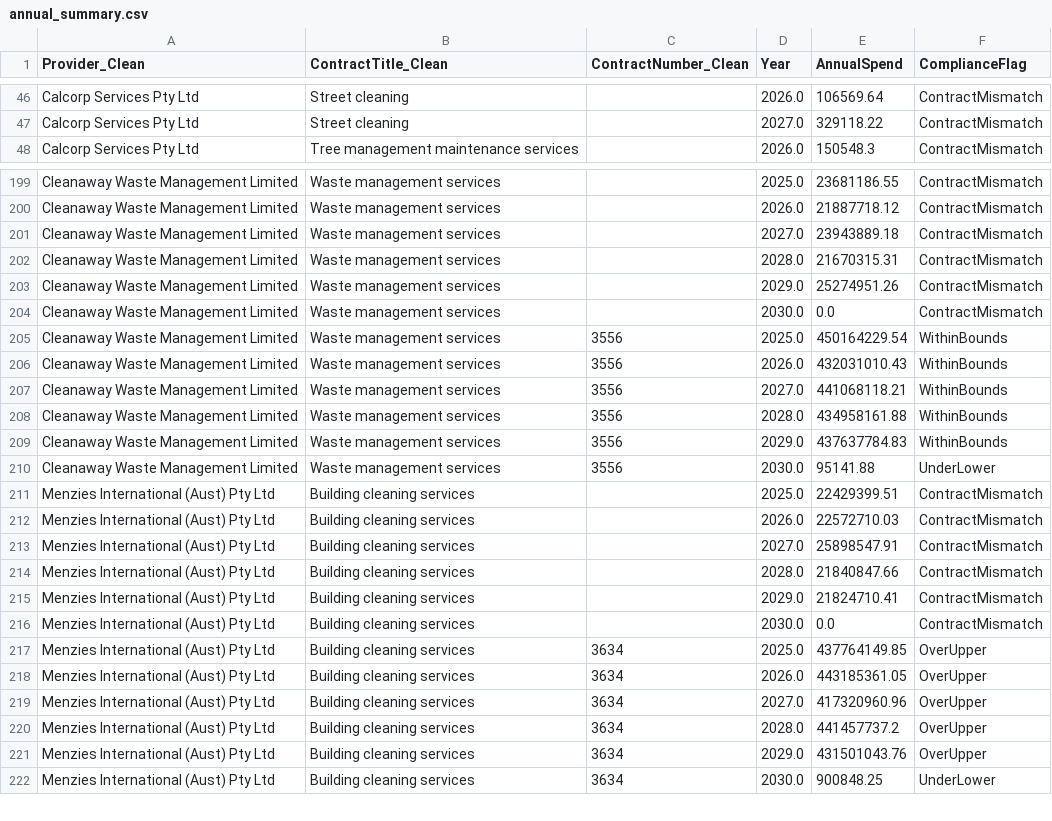
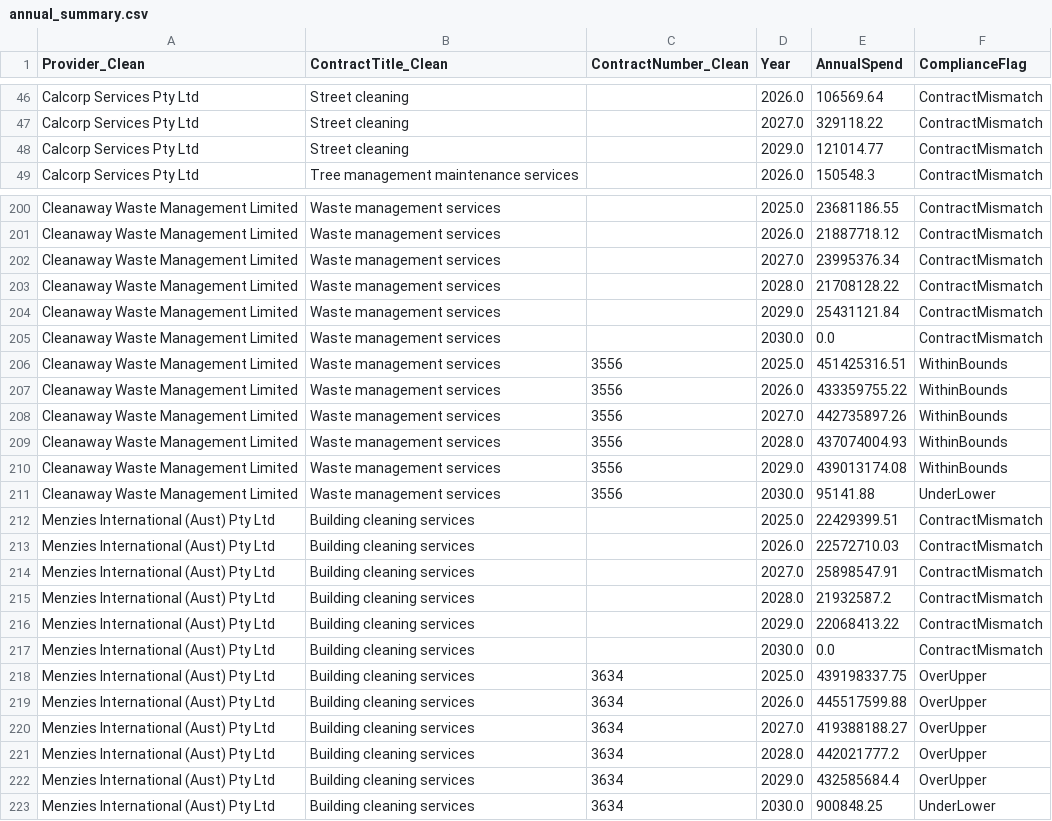
Before and after one commit to KANGGG-L/ProcurementAnalyticsDashboard, a CSV file: dashboard/powerbi_data/annual_summary.csv, drawn as a sheet; only a part is shown, gaps mark what is left out; the diff covers the shown part only.

```diff
--- a/dashboard/powerbi_data/annual_summary.csv
+++ b/dashboard/powerbi_data/annual_summary.csv
@@ -47,2 +47,3 @@ Calcorp Services Pty Ltd,Street cleaning, ,2026.0,106569.64,ContractMismatch
 Calcorp Services Pty Ltd,Street cleaning, ,2027.0,329118.22,ContractMismatch
+Calcorp Services Pty Ltd,Street cleaning, ,2029.0,121014.77,ContractMismatch
 Calcorp Services Pty Ltd,Tree management maintenance services, ,2026.0,150548.3,ContractMismatch
@@ -200,11 +201,11 @@ Cleanaway Waste Management Limited,Waste management services, ,2025.0,23681186.5
 Cleanaway Waste Management Limited,Waste management services, ,2026.0,21887718.12,ContractMismatch
-Cleanaway Waste Management Limited,Waste management services, ,2027.0,23943889.18,ContractMismatch
-Cleanaway Waste Management Limited,Waste management services, ,2028.0,21670315.31,ContractMismatch
-Cleanaway Waste Management Limited,Waste management services, ,2029.0,25274951.26,ContractMismatch
+Cleanaway Waste Management Limited,Waste management services, ,2027.0,23995376.34,ContractMismatch
+Cleanaway Waste Management Limited,Waste management services, ,2028.0,21708128.22,ContractMismatch
+Cleanaway Waste Management Limited,Waste management services, ,2029.0,25431121.84,ContractMismatch
 Cleanaway Waste Management Limited,Waste management services, ,2030.0,0.0,ContractMismatch
-Cleanaway Waste Management Limited,Waste management services,3556,2025.0,450164229.54,WithinBounds
-Cleanaway Waste Management Limited,Waste management services,3556,2026.0,432031010.43,WithinBounds
-Cleanaway Waste Management Limited,Waste management services,3556,2027.0,441068118.21,WithinBounds
-Cleanaway Waste Management Limited,Waste management services,3556,2028.0,434958161.88,WithinBounds
-Cleanaway Waste Management Limited,Waste management services,3556,2029.0,437637784.83,WithinBounds
+Cleanaway Waste Management Limited,Waste management services,3556,2025.0,451425316.51,WithinBounds
+Cleanaway Waste Management Limited,Waste management services,3556,2026.0,433359755.22,WithinBounds
+Cleanaway Waste Management Limited,Waste management services,3556,2027.0,442735897.26,WithinBounds
+Cleanaway Waste Management Limited,Waste management services,3556,2028.0,437074004.93,WithinBounds
+Cleanaway Waste Management Limited,Waste management services,3556,2029.0,439013174.08,WithinBounds
 Cleanaway Waste Management Limited,Waste management services,3556,2030.0,95141.88,UnderLower
@@ -213,10 +214,10 @@ Menzies International (Aust) Pty Ltd,Building cleaning services, ,2026.0,2257271
 Menzies International (Aust) Pty Ltd,Building cleaning services, ,2027.0,25898547.91,ContractMismatch
-Menzies International (Aust) Pty Ltd,Building cleaning services, ,2028.0,21840847.66,ContractMismatch
-Menzies International (Aust) Pty Ltd,Building cleaning services, ,2029.0,21824710.41,ContractMismatch
+Menzies International (Aust) Pty Ltd,Building cleaning services, ,2028.0,21932587.2,ContractMismatch
+Menzies International (Aust) Pty Ltd,Building cleaning services, ,2029.0,22068413.22,ContractMismatch
 Menzies International (Aust) Pty Ltd,Building cleaning services, ,2030.0,0.0,ContractMismatch
-Menzies International (Aust) Pty Ltd,Building cleaning services,3634,2025.0,437764149.85,OverUpper
-Menzies International (Aust) Pty Ltd,Building cleaning services,3634,2026.0,443185361.05,OverUpper
-Menzies International (Aust) Pty Ltd,Building cleaning services,3634,2027.0,417320960.96,OverUpper
-Menzies International (Aust) Pty Ltd,Building cleaning services,3634,2028.0,441457737.2,OverUpper
-Menzies International (Aust) Pty Ltd,Building cleaning services,3634,2029.0,431501043.76,OverUpper
+Menzies International (Aust) Pty Ltd,Building cleaning services,3634,2025.0,439198337.75,OverUpper
+Menzies International (Aust) Pty Ltd,Building cleaning services,3634,2026.0,445517599.88,OverUpper
+Menzies International (Aust) Pty Ltd,Building cleaning services,3634,2027.0,419388188.27,OverUpper
+Menzies International (Aust) Pty Ltd,Building cleaning services,3634,2028.0,442021777.2,OverUpper
+Menzies International (Aust) Pty Ltd,Building cleaning services,3634,2029.0,432585684.4,OverUpper
 Menzies International (Aust) Pty Ltd,Building cleaning services,3634,2030.0,900848.25,UnderLower
```
Also changed, not shown: 96 edited cells elsewhere in this file, dashboard/data/monthly_forecast.csv, dashboard/data/supplier_annual_summary.csv, 9 other files.
